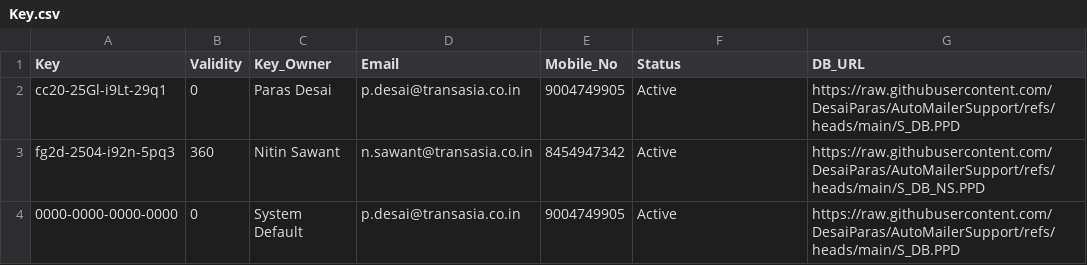
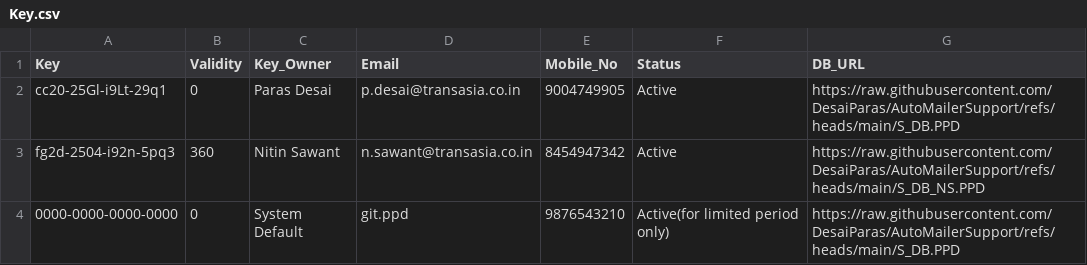
Before and after one commit to DesaiParas/AutoMailerSupport, a CSV file: Key.csv, drawn as a sheet.

Commit message:
Update Key.csv

```diff
--- a/Key.csv
+++ b/Key.csv
@@ -3,2 +3,2 @@ cc20-25Gl-i9Lt-29q1,0,Paras Desai,p.desai@transasia.co.in,9004749905,Active,http
 fg2d-2504-i92n-5pq3,360,Nitin Sawant,n.sawant@transasia.co.in,8454947342,Active,https://raw.githubusercontent.com/DesaiParas/AutoMailerSupport/refs/heads/main/S_DB_NS.PPD
-0000-0000-0000-0000,0,System Default,p.desai@transasia.co.in,9004749905,Active,https://raw.githubusercontent.com/DesaiParas/AutoMailerSupport/refs/heads/main/S_DB.PPD
+0000-0000-0000-0000,0,System Default,git.ppd,9876543210,Active(for limited period only),https://raw.githubusercontent.com/DesaiParas/AutoMailerSupport/refs/heads/main/S_DB.PPD
```
